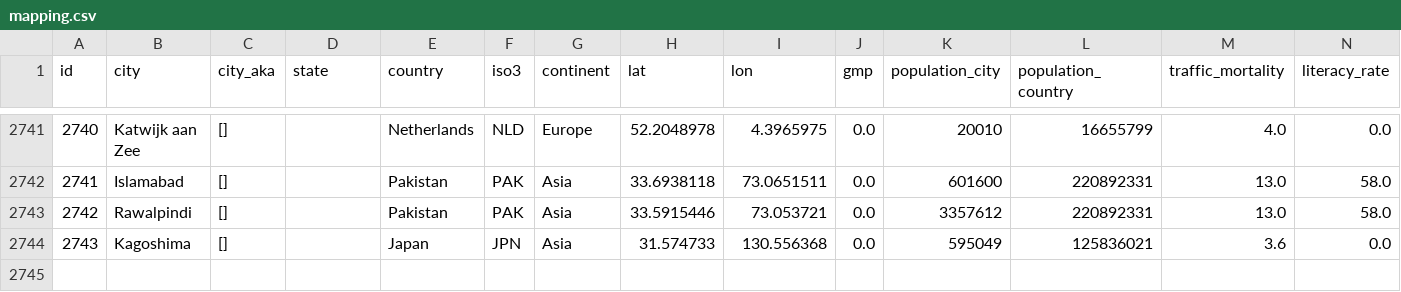
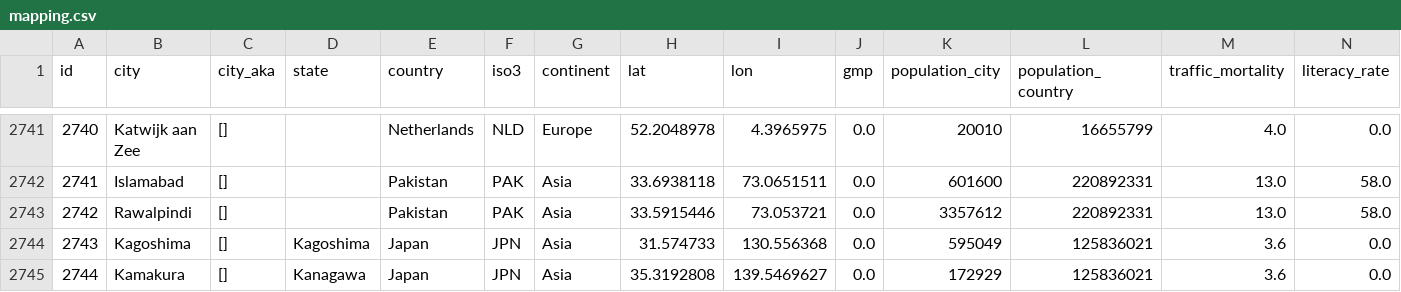
Before and after one commit to Shaadalam9/pedestrians-in-youtube, a CSV file: mapping.csv, drawn as a sheet; only a part is shown, gaps mark what is left out; rows hold the shown columns only; the diff covers the shown part only; the diff names each change by its address in the sheet, - before the commit and + after, or states it on an @@ line.

Commit message:
Update mapping.csv

```diff
--- a/mapping.csv
+++ b/mapping.csv
-D2744 (state): (empty)
+D2744 (state): Kagoshima
+row 2745: 2744 | Kamakura | [] | Kanagawa | Japan | JPN | Asia | 35.3192808 | 139.5469627 | 0.0 | 172929 | 125836021 | 3.6 | 0.0
```
Also changed, not shown: 2 added rows and 28 edited cells elsewhere in this file.
